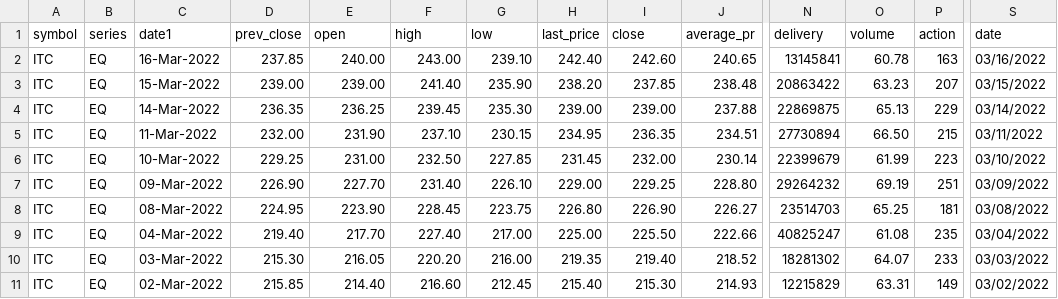
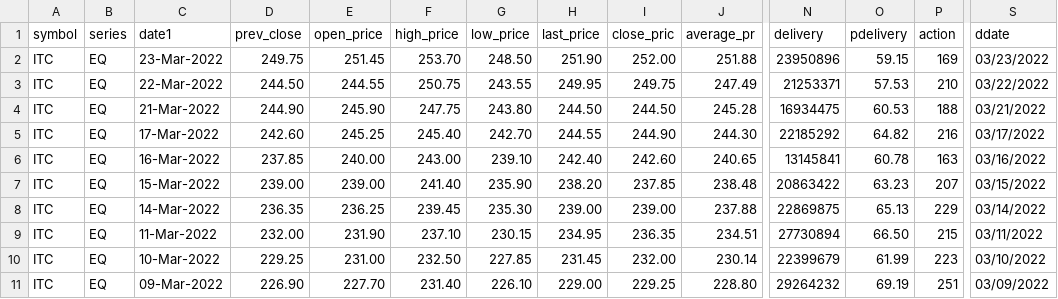
Before and after one commit to narulr/SuperAlgo, a CSV file: CSV/ITC_BACKTEST.csv, drawn as a sheet; only a part is shown, gaps mark what is left out; the shorter side is filled out with more unchanged rows; rows hold the shown columns only; the diff names each change by its address in the sheet, - before the commit and + after, or states it on an @@ line.

```diff
--- a/CSV/ITC_BACKTEST.csv
+++ b/CSV/ITC_BACKTEST.csv
-E1: open
+E1: open_price
-F1: high
+F1: high_price
-G1: low
+G1: low_price
-I1: close
+I1: close_pric
-O1: volume
+O1: pdelivery
-S1: date
+S1: ddate
+row 2: ITC | EQ | 23-Mar-2022 | 249.75 | 251.45 | 253.70 | 248.50 | 251.90 | 252.00 | 251.88 | 23950896 | 59.15 | 169 | 03/23/2022
+row 3: ITC | EQ | 22-Mar-2022 | 244.50 | 244.55 | 250.75 | 243.55 | 249.95 | 249.75 | 247.49 | 21253371 | 57.53 | 210 | 03/22/2022
+row 4: ITC | EQ | 21-Mar-2022 | 244.90 | 245.90 | 247.75 | 243.80 | 244.50 | 244.50 | 245.28 | 16934475 | 60.53 | 188 | 03/21/2022
+row 5: ITC | EQ | 17-Mar-2022 | 242.60 | 245.25 | 245.40 | 242.70 | 244.55 | 244.90 | 244.30 | 22185292 | 64.82 | 216 | 03/17/2022
```
Also changed, not shown: CSV/INFY_BACKTEST.csv.
